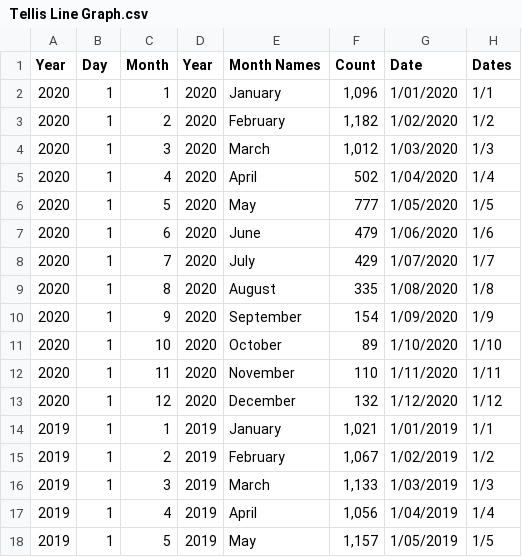
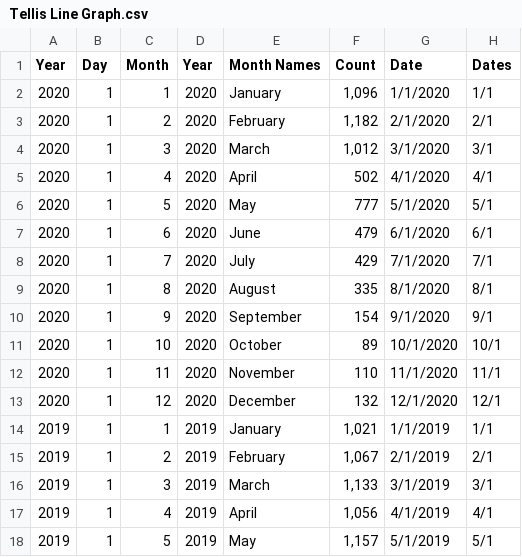
Before and after one commit to imiirasolii/Assignment_2, a CSV file: data/Tellis Line Graph.csv, drawn as a sheet; only a part is shown; the diff covers the shown part only.

Commit message:
Add files via upload

```diff
--- a/data/Tellis Line Graph.csv
+++ b/data/Tellis Line Graph.csv
@@ -1,18 +1,18 @@
 Year,Day,Month,Year,Month Names,Count,Date,Dates
-2020,1,1,2020,January,"1,096",1/01/2020,1/1
-2020,1,2,2020,February,"1,182",1/02/2020,1/2
-2020,1,3,2020,March,"1,012",1/03/2020,1/3
-2020,1,4,2020,April,502,1/04/2020,1/4
-2020,1,5,2020,May,777,1/05/2020,1/5
-2020,1,6,2020,June,479,1/06/2020,1/6
-2020,1,7,2020,July,429,1/07/2020,1/7
-2020,1,8,2020,August,335,1/08/2020,1/8
-2020,1,9,2020,September,154,1/09/2020,1/9
-2020,1,10,2020,October,89,1/10/2020,1/10
-2020,1,11,2020,November,110,1/11/2020,1/11
-2020,1,12,2020,December,132,1/12/2020,1/12
-2019,1,1,2019,January,"1,021",1/01/2019,1/1
-2019,1,2,2019,February,"1,067",1/02/2019,1/2
-2019,1,3,2019,March,"1,133",1/03/2019,1/3
-2019,1,4,2019,April,"1,056",1/04/2019,1/4
-2019,1,5,2019,May,"1,157",1/05/2019,1/5
+2020,1,1,2020,January,"1,096",1/1/2020,1/1
+2020,1,2,2020,February,"1,182",2/1/2020,2/1
+2020,1,3,2020,March,"1,012",3/1/2020,3/1
+2020,1,4,2020,April,502,4/1/2020,4/1
+2020,1,5,2020,May,777,5/1/2020,5/1
+2020,1,6,2020,June,479,6/1/2020,6/1
+2020,1,7,2020,July,429,7/1/2020,7/1
+2020,1,8,2020,August,335,8/1/2020,8/1
+2020,1,9,2020,September,154,9/1/2020,9/1
+2020,1,10,2020,October,89,10/1/2020,10/1
+2020,1,11,2020,November,110,11/1/2020,11/1
+2020,1,12,2020,December,132,12/1/2020,12/1
+2019,1,1,2019,January,"1,021",1/1/2019,1/1
+2019,1,2,2019,February,"1,067",2/1/2019,2/1
+2019,1,3,2019,March,"1,133",3/1/2019,3/1
+2019,1,4,2019,April,"1,056",4/1/2019,4/1
+2019,1,5,2019,May,"1,157",5/1/2019,5/1
```
Also changed, not shown: 37 edited cells elsewhere in this file.
